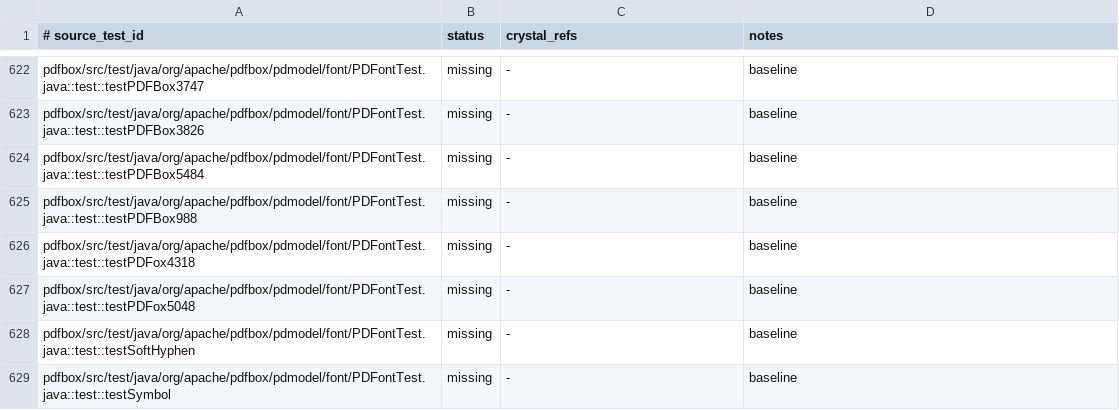
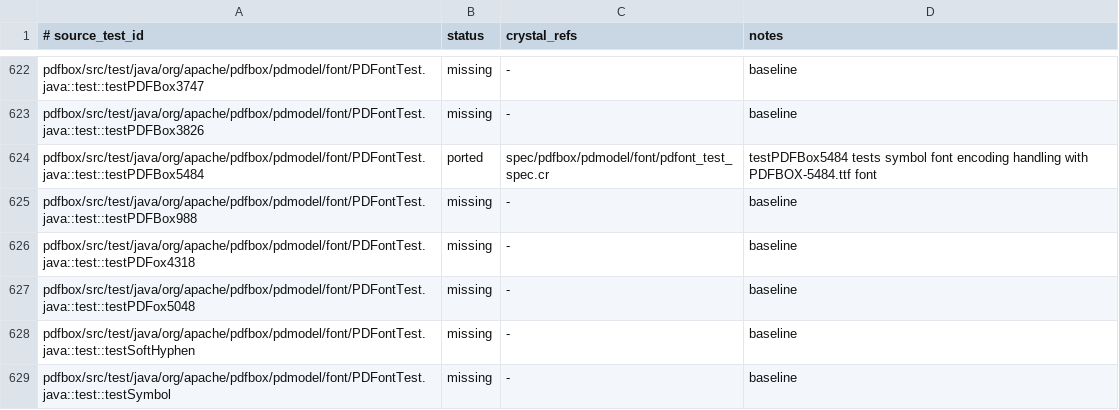
Before and after one commit to dsisnero/pdfbox, a TSV file: plans/inventory/java_test_parity.tsv, drawn as a sheet; only a part is shown, gaps mark what is left out.

Commit message:
Enable testPDFBox5484 and fix IO::Error references
- Fix IO::Error reference in get_path method (second occurrence)
- Enable testPDFBox5484 which tests symbol font encoding with PDFBOX-5484.ttf
- Test now passes, reducing pending test count from 43 to 42
- Update parity file: testPDFBox5484 is now marked as ported

```diff
--- a/plans/inventory/java_test_parity.tsv
+++ b/plans/inventory/java_test_parity.tsv
@@ -623,3 +623,3 @@ pdfbox/src/test/java/org/apache/pdfbox/pdmodel/font/PDFontTest.java::test::testP
 pdfbox/src/test/java/org/apache/pdfbox/pdmodel/font/PDFontTest.java::test::testPDFBox3826	missing	-	baseline
-pdfbox/src/test/java/org/apache/pdfbox/pdmodel/font/PDFontTest.java::test::testPDFBox5484	missing	-	baseline
+pdfbox/src/test/java/org/apache/pdfbox/pdmodel/font/PDFontTest.java::test::testPDFBox5484	ported	spec/pdfbox/pdmodel/font/pdfont_test_spec.cr	testPDFBox5484 tests symbol font encoding handling with PDFBOX-5484.ttf font
 pdfbox/src/test/java/org/apache/pdfbox/pdmodel/font/PDFontTest.java::test::testPDFBox988	missing	-	baseline
```
Also changed, not shown: 2 other files.
